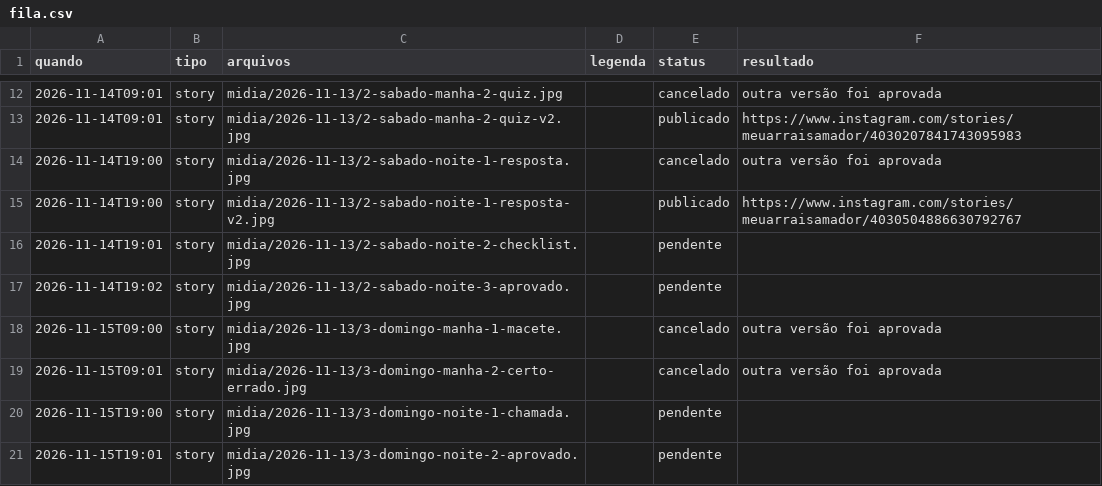
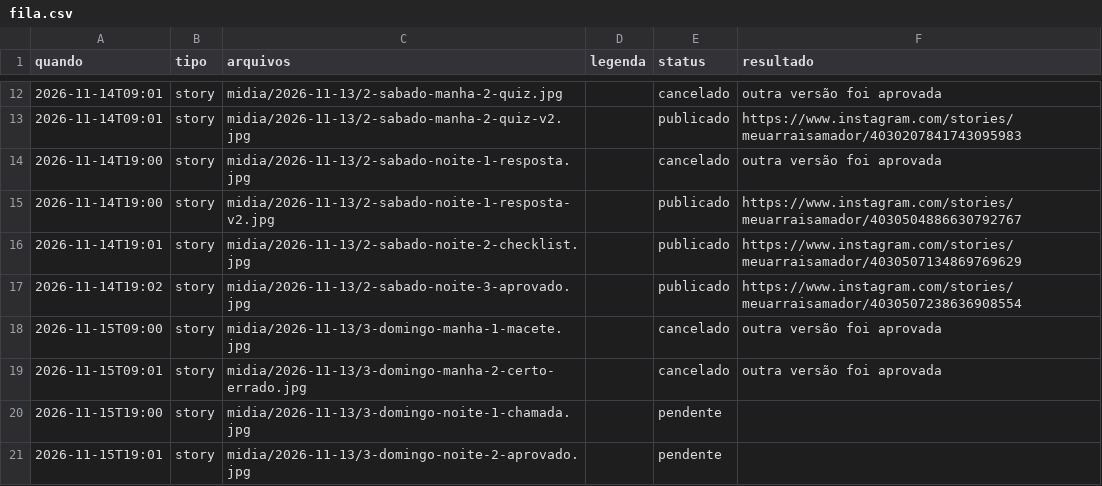
Before and after one commit to denysdmo/maa-publicador, a CSV file: fila.csv, drawn as a sheet; only a part is shown, gaps mark what is left out.

```diff
--- a/fila.csv
+++ b/fila.csv
@@ -15,4 +15,4 @@
 2026-11-14T19:00,story,midia/2026-11-13/2-sabado-noite-1-resposta-v2.jpg,,publicado,https://www.instagram.com/stories/meuarraisamador/4030504886630792767
-2026-11-14T19:01,story,midia/2026-11-13/2-sabado-noite-2-checklist.jpg,,pendente,
-2026-11-14T19:02,story,midia/2026-11-13/2-sabado-noite-3-aprovado.jpg,,pendente,
+2026-11-14T19:01,story,midia/2026-11-13/2-sabado-noite-2-checklist.jpg,,publicado,https://www.instagram.com/stories/meuarraisamador/4030507134869769629
+2026-11-14T19:02,story,midia/2026-11-13/2-sabado-noite-3-aprovado.jpg,,publicado,https://www.instagram.com/stories/meuarraisamador/4030507238636908554
 2026-11-15T09:00,story,midia/2026-11-13/3-domingo-manha-1-macete.jpg,,cancelado,outra versão foi aprovada
```
Also changed, not shown: 2 other files.
